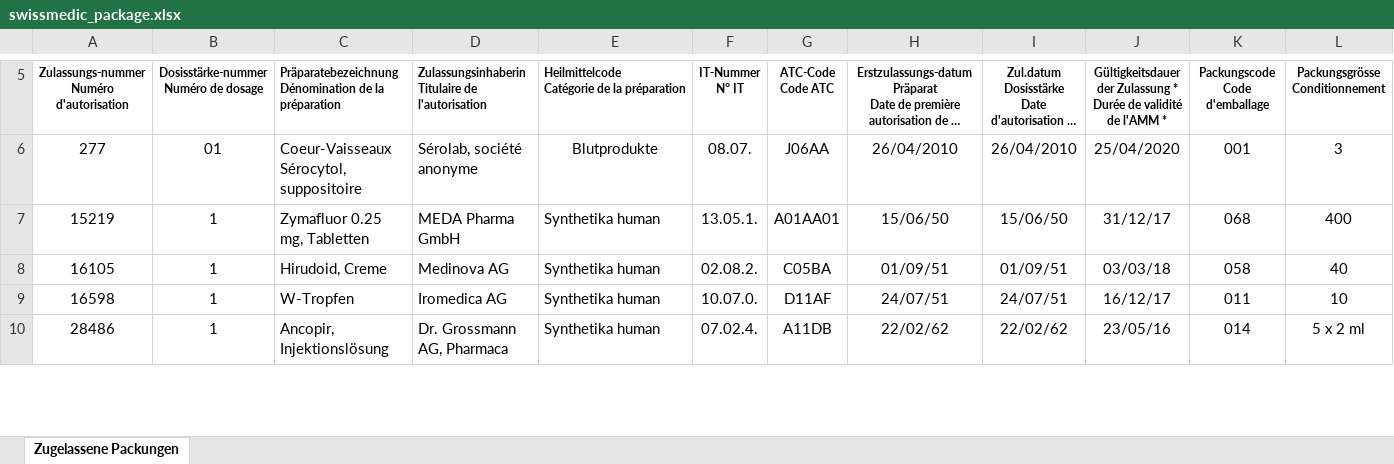
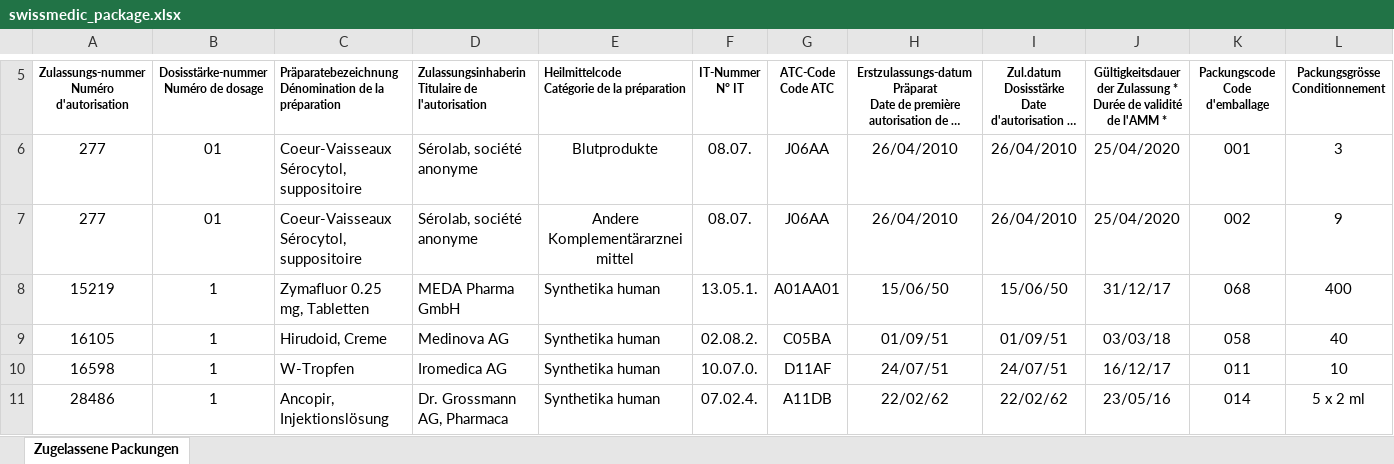
Before and after one commit to zdavatz/oddb2xml, an Excel workbook: spec/data/swissmedic_package.xlsx, sheet Zugelassene Packungen, drawn as a sheet; only a part is shown, gaps mark what is left out; long unchanged cells end in …; values as stored, in another font and other column widths than the file's, no borders; charts and pictures not drawn; rows hold the shown columns only; the diff names each change by its address in the sheet, - before the commit and + after, or states it on an @@ line.

```diff
--- a/spec/data/swissmedic_package.xlsx (sheet Zugelassene Packungen)
+++ b/spec/data/swissmedic_package.xlsx (sheet Zugelassene Packungen)
+row 7: 277 | 01 | Coeur-Vaisseaux Sérocytol, suppositoire | Sérolab, société anonyme | Andere Komplementärarzneimittel | 08.07. | J06AA | 26/04/2010 | 26/04/2010 | 25/04/2020 | 002 | 9
```
Also changed, not shown: charts or pictures, 3 other files.
